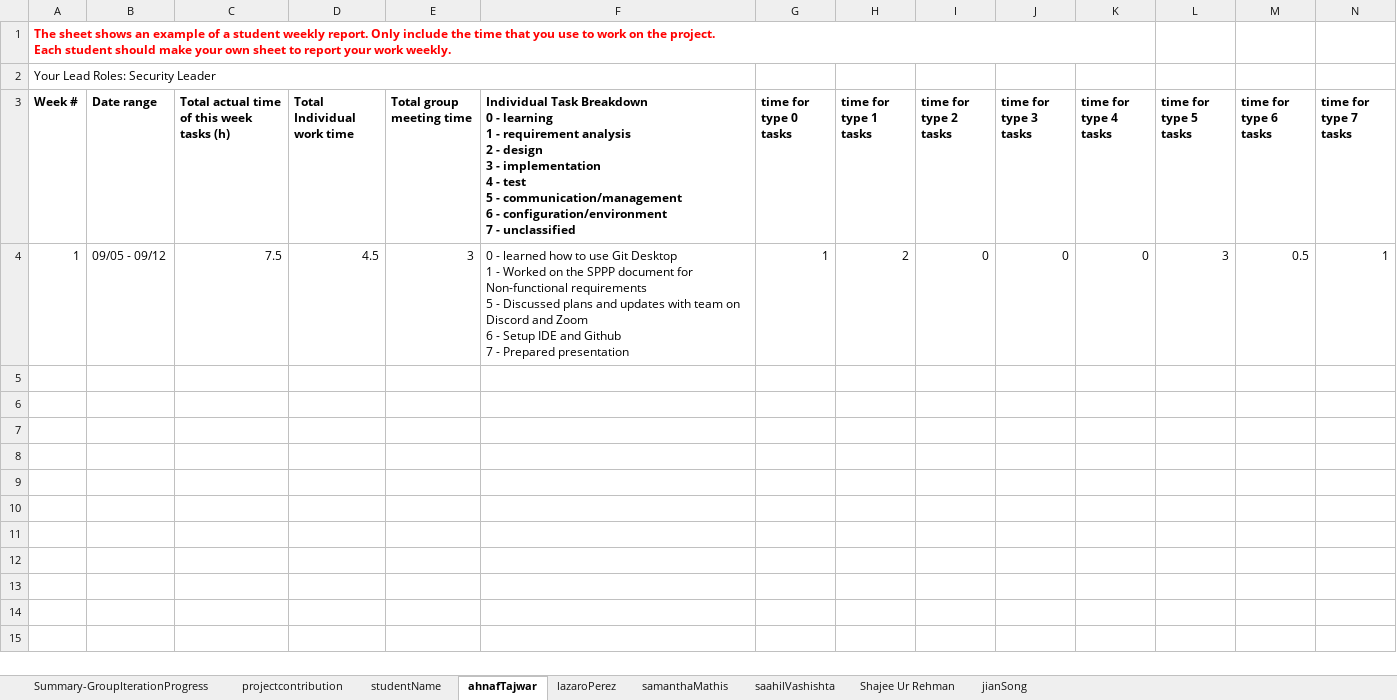
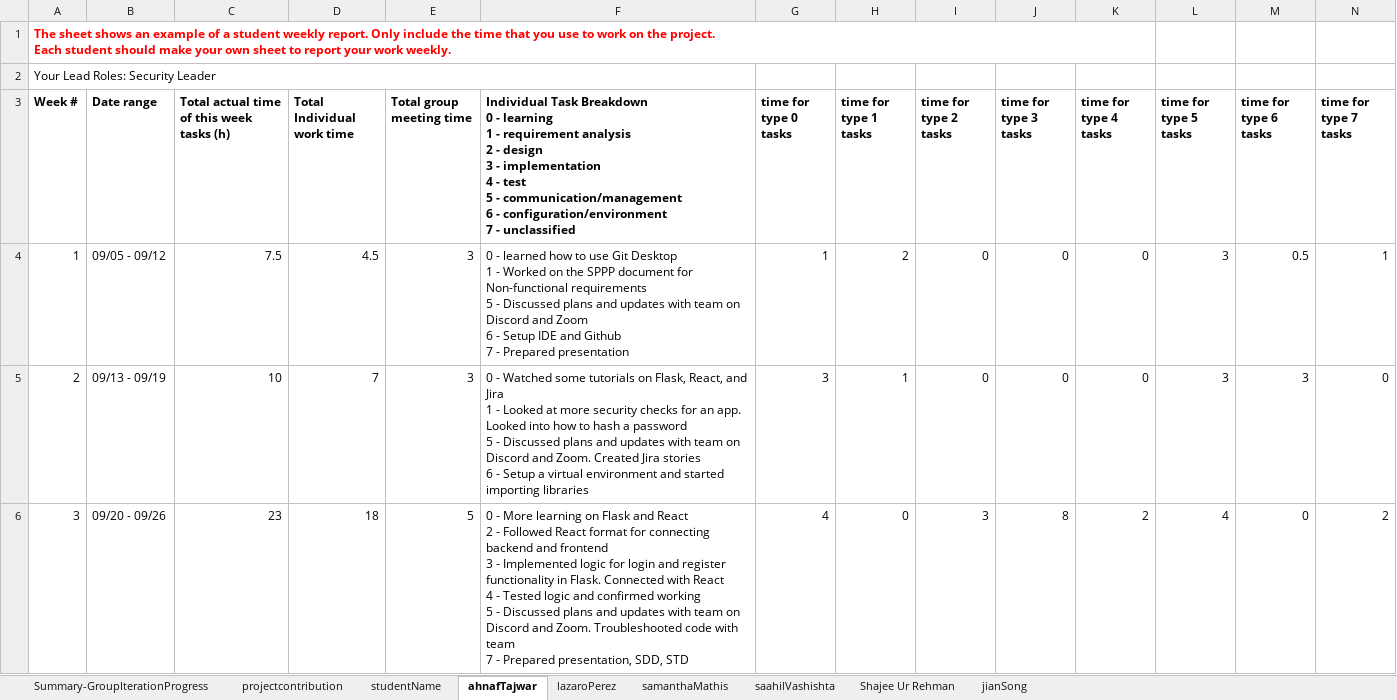
Before and after one commit to smathis122/cs763-project, an Excel workbook: doc/CS673_ProgressReport_team5.xlsx, sheet ahnafTajwar, drawn as a sheet; only a part is shown; values as stored, in another font and other column widths than the file's, no borders; charts and pictures not drawn; rows hold the shown columns only; ↵ is a line break in a cell; the diff names each change by its address in the sheet, - before the commit and + after, or states it on an @@ line.

```diff
--- a/doc/CS673_ProgressReport_team5.xlsx (sheet ahnafTajwar)
+++ b/doc/CS673_ProgressReport_team5.xlsx (sheet ahnafTajwar)
+row 5: 2 | 09/13 - 09/19 | 10 | 7 | 3 | 0 - Watched some tutorials on Flask, React, and Jira ↵ 1 - Looked at more security checks for an app. Looked into how to hash a password ↵ 5 - Discussed plans and updates with team on Discord and Zoom. Created Jira stories ↵ 6 - Setup a virtual environment and started importing libraries | 3 | 1 | 0 | 0 | 0 | 3 | 3 | 0
+row 6: 3 | 09/20 - 09/26 | 23 | 18 | 5 | 0 - More learning on Flask and React ↵ 2 - Followed React format for connecting backend and frontend ↵ 3 - Implemented logic for login and register functionality in Flask. Connected with React ↵ 4 - Tested logic and confirmed working ↵ 5 - Discussed plans and updates with team on Discord and Zoom. Troubleshooted code with team ↵ 7 - Prepared presentation, SDD, STD | 4 | 0 | 3 | 8 | 2 | 4 | 0 | 2
```
Also changed, not shown: sheet Summary-GroupIterationProgress, sheet saahilVashishta, sheet jianSong, sheet samanthaMathis, sheet Shajee Ur Rehman, sheet lazaroPerez, formulas that keep their value, 4 other files.
